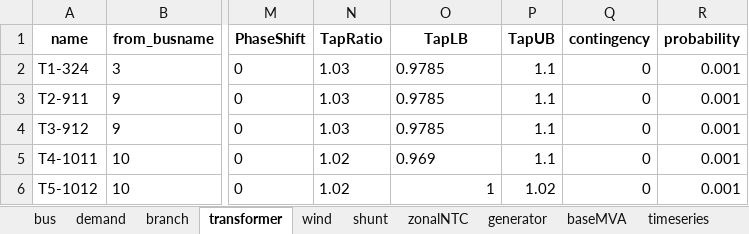
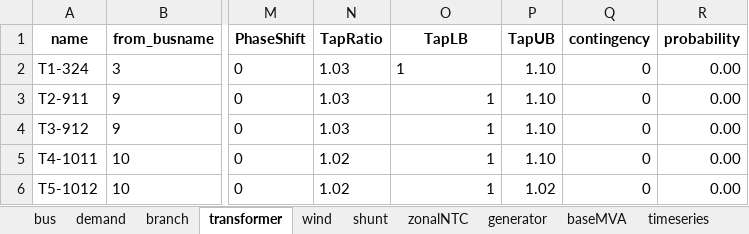
Before and after one commit to RWTH-IAEW/opf-potpourri, an Excel workbook: testcases/matpower/case24_ieee_rts.xlsx, sheet transformer, drawn as a sheet; only a part is shown, gaps mark what is left out; values as stored, in another font and other column widths than the file's, no borders; the diff names each change by its address in the sheet, - before the commit and + after, or states it on an @@ line.

```diff
--- a/testcases/matpower/case24_ieee_rts.xlsx (sheet transformer)
+++ b/testcases/matpower/case24_ieee_rts.xlsx (sheet transformer)
-O2:O4 (TapLB): 0.9785
+O2:O4 (TapLB): 1
-P2:P5 (TapUB): 1.1
+P2:P5 (TapUB): 1.10
-R2:R6 (probability): 0.001
+R2:R6 (probability): 0.00
-O3:O5 alignment: left
+O3:O5 alignment: right
-O5 (TapLB): 0.969
+O5 (TapLB): 1
```
Also changed, not shown: sheet generator, sheet branch, sheet demand, sheet timeseries, sheet baseMVA, potpourri/results/results.xlsx, 17 other files.
